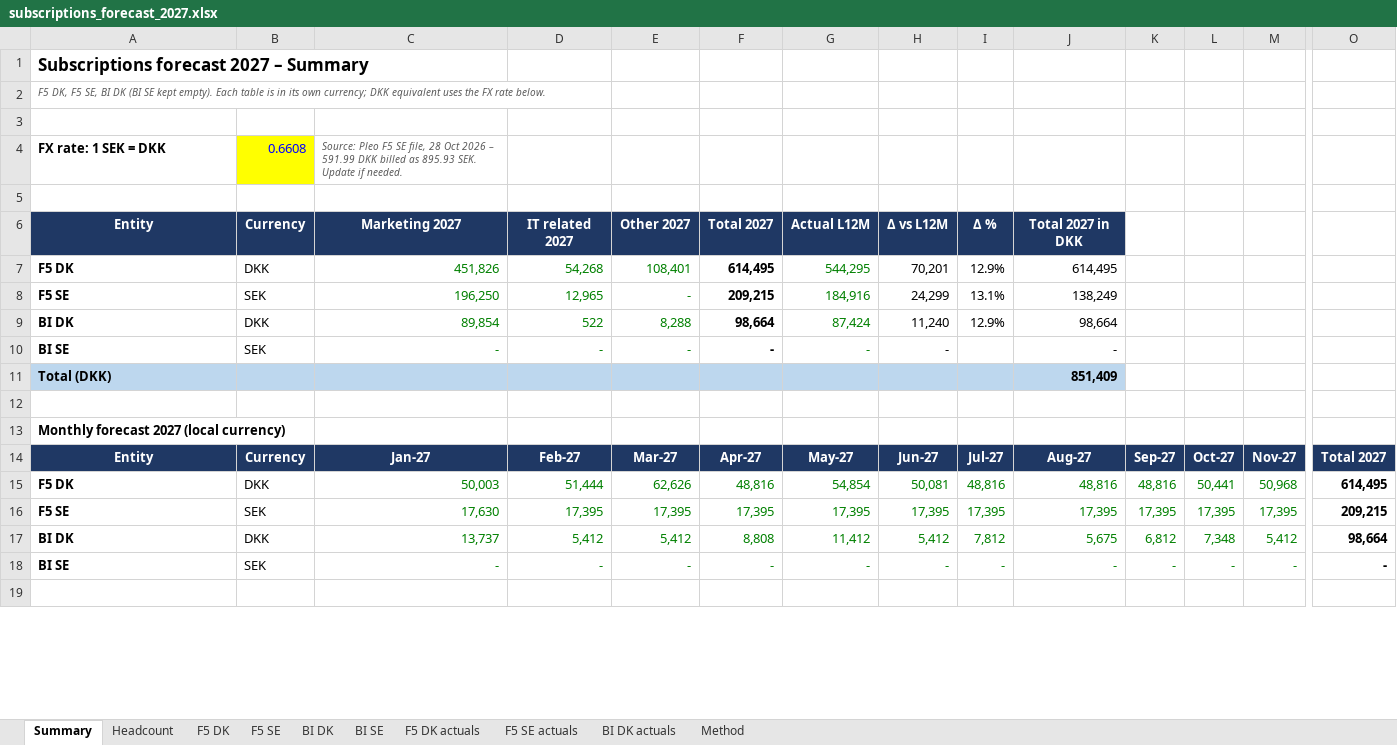
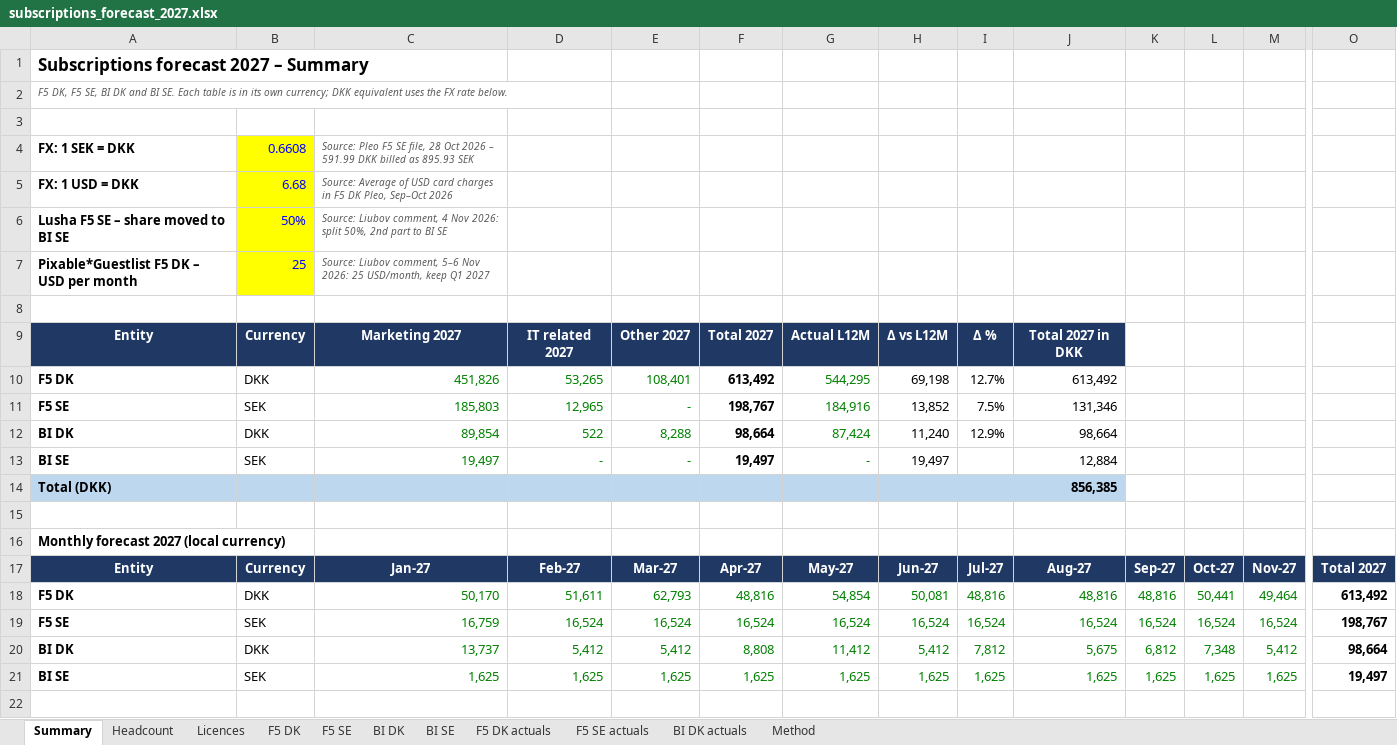
Before and after one commit to lou-bov/lkrep, an Excel workbook: forecast/subscriptions_forecast_2027.xlsx, sheet Summary, drawn as a sheet; only a part is shown, gaps mark what is left out; values as stored, in another font and other column widths than the file's, no borders; removed rows and columns are numbered as before the commit, all else as after; rows hold the shown columns only; the diff covers the shown part only; the diff names each change by its address in the sheet, - before the commit and + after, or states it on an @@ line.

```diff
--- a/forecast/subscriptions_forecast_2027.xlsx (sheet Summary)
+++ b/forecast/subscriptions_forecast_2027.xlsx (sheet Summary)
+sheet tab: Licences
-A2: …BI DK (BI SE kept empty). Each table…
+A2: …BI DK and BI SE. Each table…
-A4: FX rate: 1 SEK = DKK
+A4: FX: 1 SEK = DKK
-C4: …as 895.93 SEK. Update if needed.
+C4: …as 895.93 SEK
+row 5: FX: 1 USD = DKK | 6.68 | Source: Average of USD card charges in F5 DK Pleo, Sep–Oct 2026
+row 6: Lusha F5 SE – share moved to BI SE | 50% | Source: Liubov comment, 4 Nov 2026: split 50%, 2nd part to BI SE
+row 7: Pixable*Guestlist F5 DK – USD per month | 25 | Source: Liubov comment, 5–6 Nov 2026: 25 USD/month, keep Q1 2027
-D10: 54,268
+D10: 53,265
-F10: 614,495
+F10: 613,492
-H10: 70,201
+H10: 69,198
-I10: 12.9%
+I10: 12.7%
-J10: 614,495
+J10: 613,492
-C11: 196,250
+C11: 185,803
-F11: 209,215
+F11: 198,767
-H11: 24,299
+H11: 13,852
-I11: 13.1%
+I11: 7.5%
-J11: 138,249
+J11: 131,346
-C13: -
+C13: 19,497
-F13: -
+F13: 19,497
-H13: -
+H13: 19,497
-J13: -
+J13: 12,884
-J14: 851,409
+J14: 856,385
-C18: 50,003
+C18: 50,170
-D18: 51,444
+D18: 51,611
-E18: 62,626
+E18: 62,793
-M18: 50,968
+M18: 49,464
-O18: 614,495
+O18: 613,492
-row 16: F5 SE | SEK | 17,630 | 17,395 | 17,395 | 17,395 | 17,395 | 17,395 | 17,395 | 17,395 | 17,395 | 17,395 | 17,395 | 209,215
+row 19: F5 SE | SEK | 16,759 | 16,524 | 16,524 | 16,524 | 16,524 | 16,524 | 16,524 | 16,524 | 16,524 | 16,524 | 16,524 | 198,767
-row 18: BI SE | SEK | - | - | - | - | - | - | - | - | - | - | - | -
+row 21: BI SE | SEK | 1,625 | 1,625 | 1,625 | 1,625 | 1,625 | 1,625 | 1,625 | 1,625 | 1,625 | 1,625 | 1,625 | 19,497
```
Also changed, not shown: 7 added rows, 1 edited cell and cell formats elsewhere in this sheet, sheet F5 DK, sheet F5 SE, sheet Headcount, sheet BI SE, sheet BI DK, sheet F5 DK actuals, 3 more sheets, formulas that keep their value.
